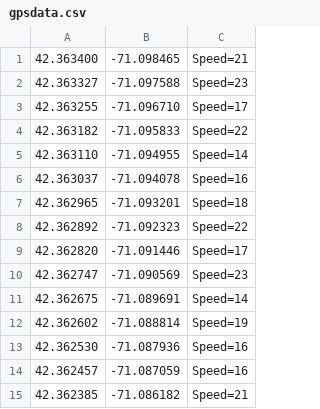
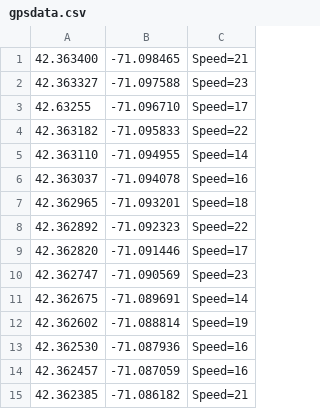
Before and after one commit to JameWazowski/C-coding, a CSV file: Head-First-C/Chapter 3/gpsdata.csv, drawn as a sheet.

```diff
--- a/Head-First-C/Chapter 3/gpsdata.csv
+++ b/Head-First-C/Chapter 3/gpsdata.csv
@@ -2,3 +2,3 @@
 42.363327,-71.097588,Speed=23
-42.363255,-71.096710,Speed=17
+42.63255,-71.096710,Speed=17
 42.363182,-71.095833,Speed=22
```
Also changed, not shown: 3 other files.
